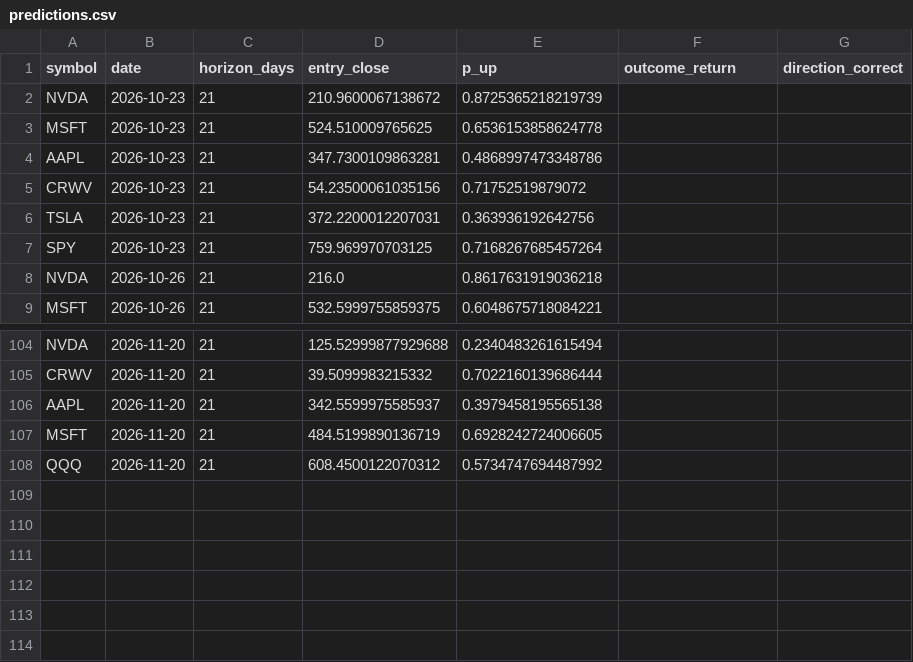
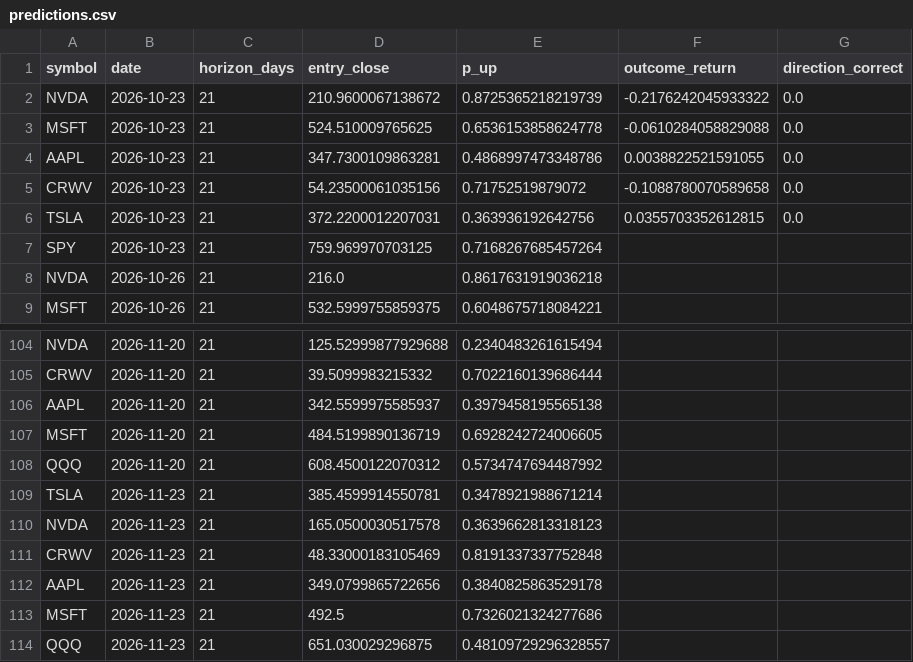
Before and after one commit to mssetups-maker/smartstock-ai-mobile, a CSV file: SmartStock_AI_FREE_v9_Mobile_First/data/predictions.csv, drawn as a sheet; only a part is shown, gaps mark what is left out.

```diff
--- a/SmartStock_AI_FREE_v9_Mobile_First/data/predictions.csv
+++ b/SmartStock_AI_FREE_v9_Mobile_First/data/predictions.csv
@@ -1,7 +1,7 @@
 symbol,date,horizon_days,entry_close,p_up,outcome_return,direction_correct
-NVDA,2026-10-23,21,210.9600067138672,0.8725365218219739,,
-MSFT,2026-10-23,21,524.510009765625,0.6536153858624778,,
-AAPL,2026-10-23,21,347.7300109863281,0.4868997473348786,,
-CRWV,2026-10-23,21,54.23500061035156,0.71752519879072,,
-TSLA,2026-10-23,21,372.2200012207031,0.363936192642756,,
+NVDA,2026-10-23,21,210.9600067138672,0.8725365218219739,-0.2176242045933322,0.0
+MSFT,2026-10-23,21,524.510009765625,0.6536153858624778,-0.0610284058829088,0.0
+AAPL,2026-10-23,21,347.7300109863281,0.4868997473348786,0.0038822521591055,0.0
+CRWV,2026-10-23,21,54.23500061035156,0.71752519879072,-0.1088780070589658,0.0
+TSLA,2026-10-23,21,372.2200012207031,0.363936192642756,0.0355703352612815,0.0
 SPY,2026-10-23,21,759.969970703125,0.7168267685457264,,
@@ -108 +108,7 @@ MSFT,2026-11-20,21,484.5199890136719,0.6928242724006605,,
 QQQ,2026-11-20,21,608.4500122070312,0.5734747694487992,,
+TSLA,2026-11-23,21,385.4599914550781,0.3478921988671214,,
+NVDA,2026-11-23,21,165.0500030517578,0.3639662813318123,,
+CRWV,2026-11-23,21,48.33000183105469,0.8191337337752848,,
+AAPL,2026-11-23,21,349.0799865722656,0.3840825863529178,,
+MSFT,2026-11-23,21,492.5,0.7326021324277686,,
+QQQ,2026-11-23,21,651.030029296875,0.48109729296328557,,
```
Also changed, not shown: SmartStock_AI_FREE_v9_Mobile_First/data/crypto_daily/KRW-BTC.csv, SmartStock_AI_FREE_v9_Mobile_First/data/crypto_daily/KRW-ETH.csv, 18 other files.
